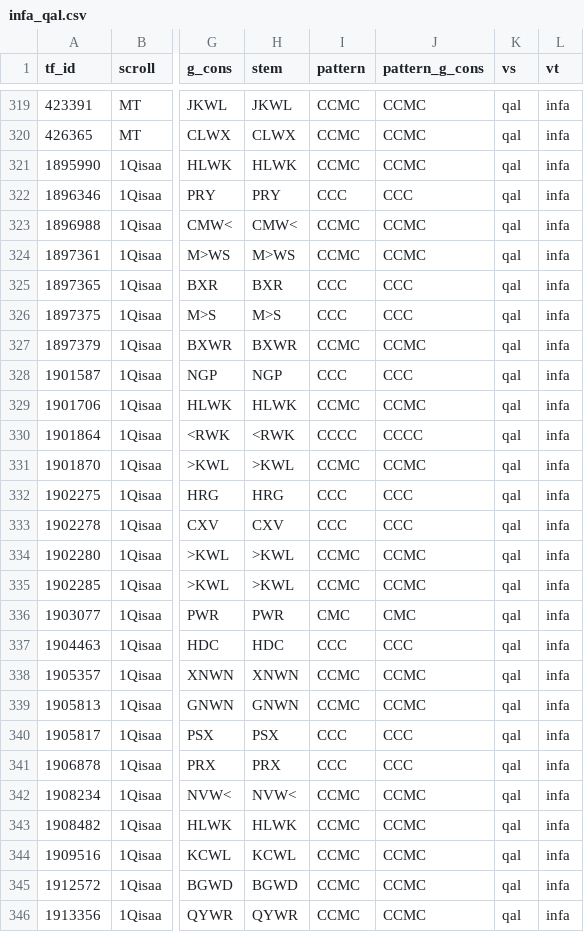
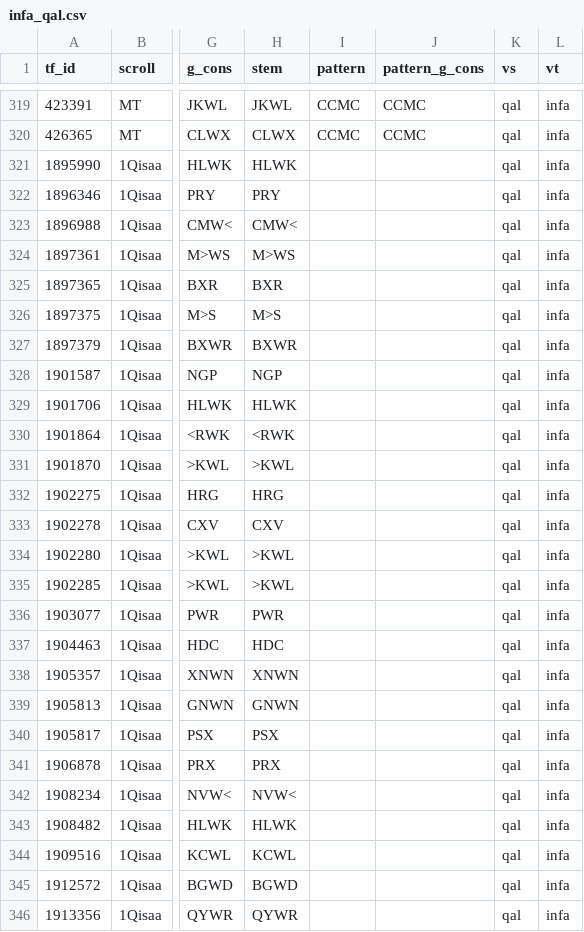
Before and after one commit to MartijnNaaijer/hebrew_spelling_variation, a CSV file: data/infa_qal.csv, drawn as a sheet; only a part is shown, gaps mark what is left out; the diff covers the shown part only; the diff names each change by its address in the sheet, - before the commit and + after, or states it on an @@ line.

```diff
--- a/data/infa_qal.csv
+++ b/data/infa_qal.csv
-I321 (pattern): CCMC
+I321 (pattern): (empty)
-J321 (pattern_g_cons): CCMC
+J321 (pattern_g_cons): (empty)
-I322 (pattern): CCC
+I322 (pattern): (empty)
-J322 (pattern_g_cons): CCC
+J322 (pattern_g_cons): (empty)
-I323:I324 (pattern): CCMC
+I323:I324 (pattern): (empty)
-J323:J324 (pattern_g_cons): CCMC
+J323:J324 (pattern_g_cons): (empty)
-I325:I326 (pattern): CCC
+I325:I326 (pattern): (empty)
-J325:J326 (pattern_g_cons): CCC
+J325:J326 (pattern_g_cons): (empty)
-I327 (pattern): CCMC
+I327 (pattern): (empty)
-J327 (pattern_g_cons): CCMC
+J327 (pattern_g_cons): (empty)
-I328 (pattern): CCC
+I328 (pattern): (empty)
-J328 (pattern_g_cons): CCC
+J328 (pattern_g_cons): (empty)
-I329 (pattern): CCMC
+I329 (pattern): (empty)
-J329 (pattern_g_cons): CCMC
+J329 (pattern_g_cons): (empty)
-I330 (pattern): CCCC
+I330 (pattern): (empty)
-J330 (pattern_g_cons): CCCC
+J330 (pattern_g_cons): (empty)
-I331 (pattern): CCMC
+I331 (pattern): (empty)
-J331 (pattern_g_cons): CCMC
+J331 (pattern_g_cons): (empty)
-I332:I333 (pattern): CCC
+I332:I333 (pattern): (empty)
-J332:J333 (pattern_g_cons): CCC
+J332:J333 (pattern_g_cons): (empty)
-I334:I335 (pattern): CCMC
+I334:I335 (pattern): (empty)
-J334:J335 (pattern_g_cons): CCMC
+J334:J335 (pattern_g_cons): (empty)
-I336 (pattern): CMC
+I336 (pattern): (empty)
-J336 (pattern_g_cons): CMC
+J336 (pattern_g_cons): (empty)
-I337 (pattern): CCC
+I337 (pattern): (empty)
-J337 (pattern_g_cons): CCC
+J337 (pattern_g_cons): (empty)
-I338:I339 (pattern): CCMC
+I338:I339 (pattern): (empty)
-J338:J339 (pattern_g_cons): CCMC
+J338:J339 (pattern_g_cons): (empty)
-I340:I341 (pattern): CCC
+I340:I341 (pattern): (empty)
-J340:J341 (pattern_g_cons): CCC
+J340:J341 (pattern_g_cons): (empty)
-I342:I346 (pattern): CCMC
+I342:I346 (pattern): (empty)
-J342:J346 (pattern_g_cons): CCMC
+J342:J346 (pattern_g_cons): (empty)
```
Also changed, not shown: 144 edited cells elsewhere in this file, data/hiphil_triliteral.csv, data/infc_qal_lamed_he.csv, 8 other files.
